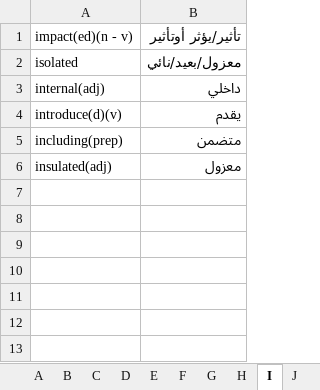
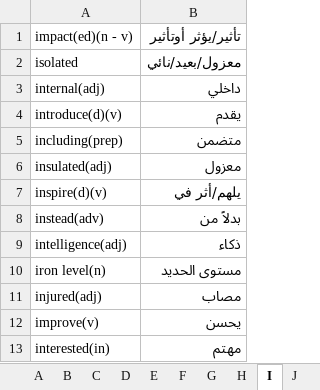
Before and after one commit to ctim2024/tutorials, an Excel workbook: english/VOCAB_Unit1.xlsx, sheet I, drawn as a sheet; values as stored, in another font and other column widths than the file's, no borders; the diff names each change by its address in the sheet, - before the commit and + after, or states it on an @@ line.

```diff
--- a/english/VOCAB_Unit1.xlsx (sheet I)
+++ b/english/VOCAB_Unit1.xlsx (sheet I)
+row 7: inspire(d)(v) | يلهم/أثر في
+row 8: instead(adv) | بدلاً من
+row 9: intelligence(adj) | ذكاء
+row 10: iron level(n) | مستوى الحديد
+row 11: injured(adj) | مصاب
+row 12: improve(v) | يحسن
+row 13: interested(in) | مهتم
```
Also changed, not shown: sheet R, sheet D, sheet C, sheet A, sheet P, sheet S, 10 more sheets, 3 other files.
